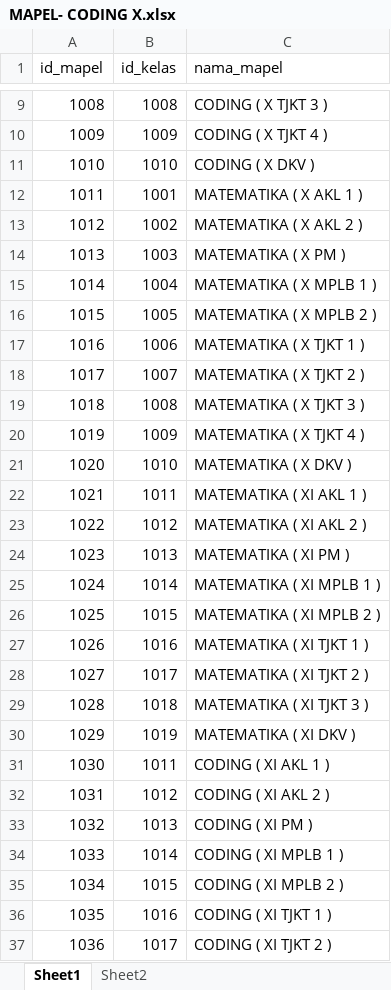
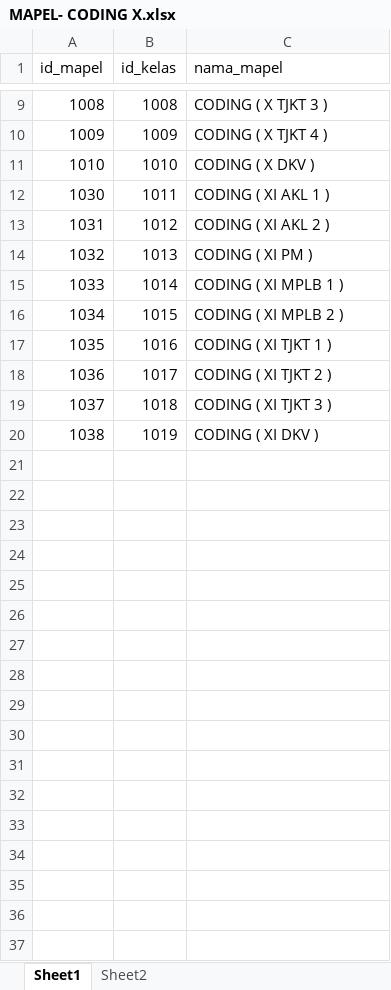
Before and after one commit to lancestrom/cbt2.6admin, an Excel workbook: temp_doc/MAPEL- CODING X.xlsx, sheet Sheet1, drawn as a sheet; only a part is shown, gaps mark what is left out; the shorter side is filled out with more unchanged rows; values as stored, in another font and other column widths than the file's, no borders; the diff names each change by its address in the sheet, - before the commit and + after, or states it on an @@ line.

```diff
--- a/temp_doc/MAPEL- CODING X.xlsx (sheet Sheet1)
+++ b/temp_doc/MAPEL- CODING X.xlsx (sheet Sheet1)
-row 12: 1011 | 1001 | MATEMATIKA ( X AKL 1 )
-row 13: 1012 | 1002 | MATEMATIKA ( X AKL 2 )
-row 14: 1013 | 1003 | MATEMATIKA ( X PM )
-row 15: 1014 | 1004 | MATEMATIKA ( X MPLB 1 )
-row 16: 1015 | 1005 | MATEMATIKA ( X MPLB 2 )
-row 17: 1016 | 1006 | MATEMATIKA ( X TJKT 1 )
-row 18: 1017 | 1007 | MATEMATIKA ( X TJKT 2 )
-row 19: 1018 | 1008 | MATEMATIKA ( X TJKT 3 )
-row 20: 1019 | 1009 | MATEMATIKA ( X TJKT 4 )
-row 21: 1020 | 1010 | MATEMATIKA ( X DKV )
-row 22: 1021 | 1011 | MATEMATIKA ( XI AKL 1 )
-row 23: 1022 | 1012 | MATEMATIKA ( XI AKL 2 )
-row 24: 1023 | 1013 | MATEMATIKA ( XI PM )
-row 25: 1024 | 1014 | MATEMATIKA ( XI MPLB 1 )
-row 26: 1025 | 1015 | MATEMATIKA ( XI MPLB 2 )
-row 27: 1026 | 1016 | MATEMATIKA ( XI TJKT 1 )
-row 28: 1027 | 1017 | MATEMATIKA ( XI TJKT 2 )
-row 29: 1028 | 1018 | MATEMATIKA ( XI TJKT 3 )
-row 30: 1029 | 1019 | MATEMATIKA ( XI DKV )
```
Also changed, not shown: 15 other files.
